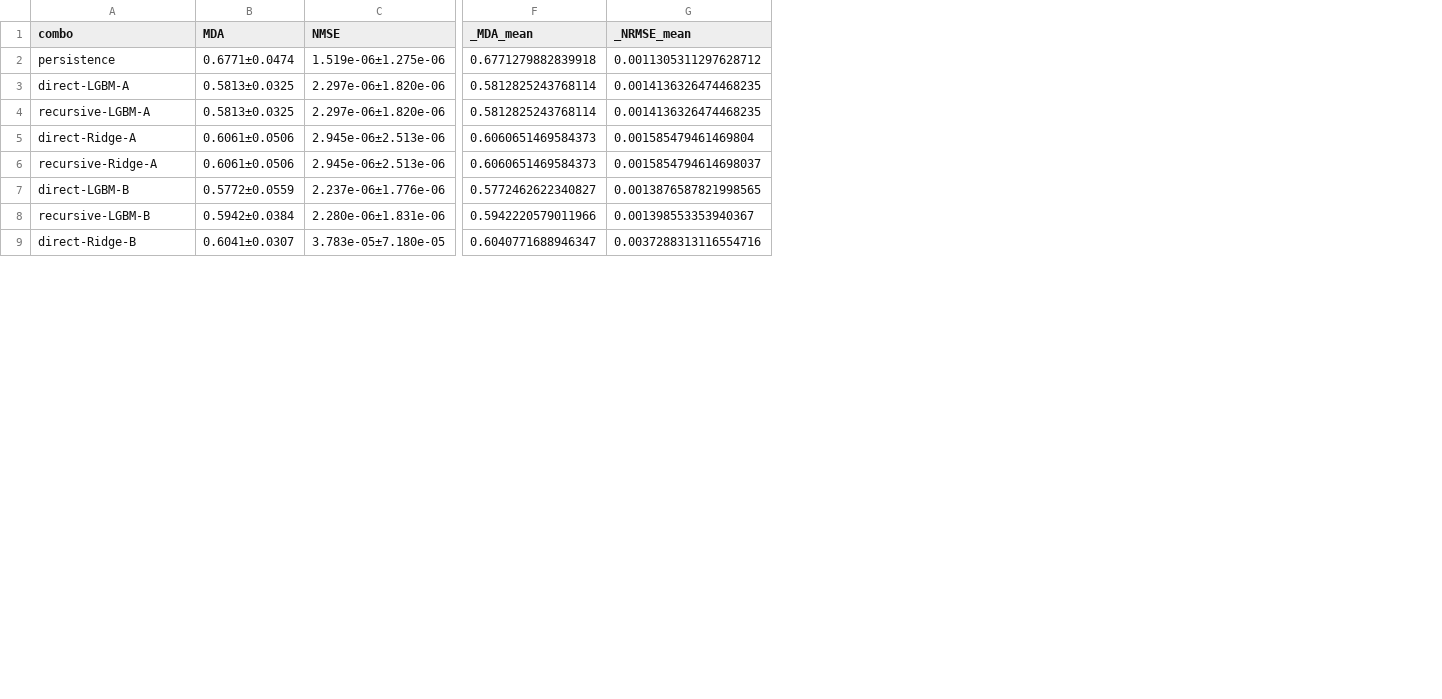
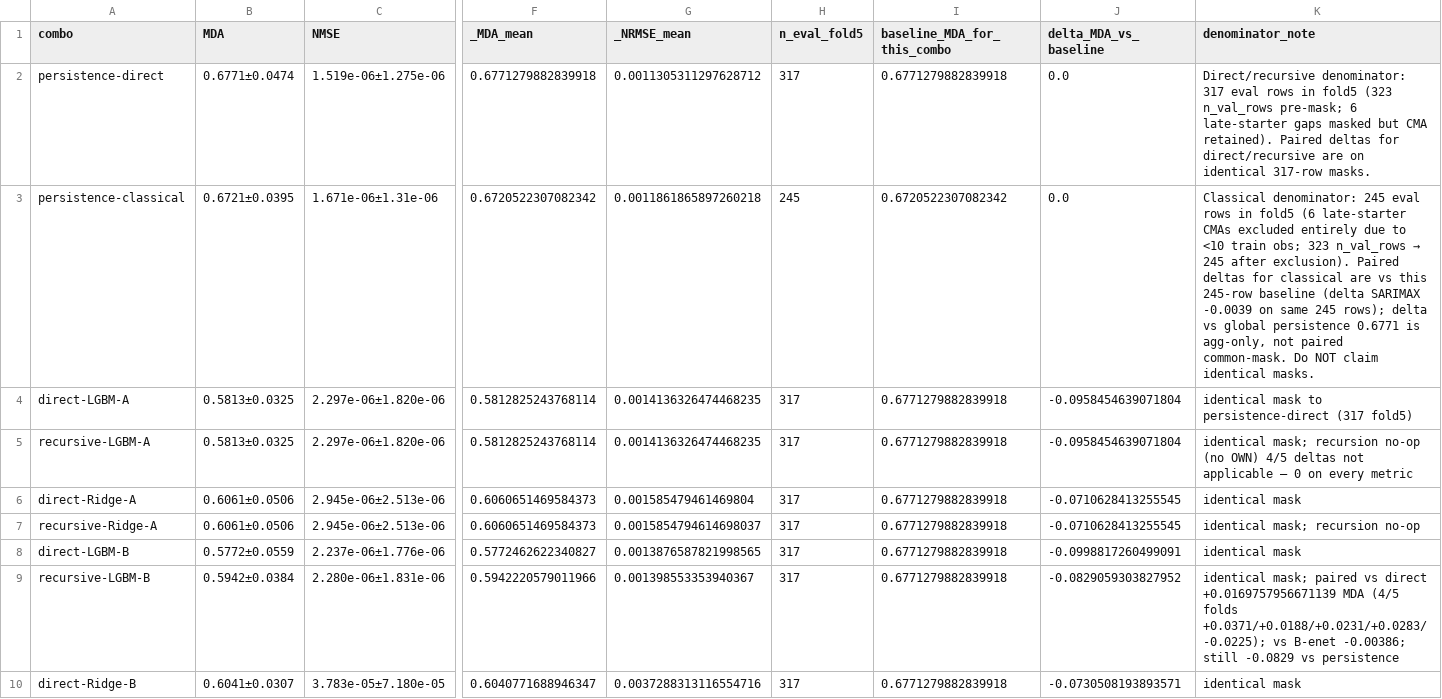
Before and after one commit to KaiRawal/canada-housing, a CSV file: prediction/experiments/artifacts/T4.3/combo_table.csv, drawn as a sheet; only a part is shown, gaps mark what is left out; addresses are those after the commit; rows hold the shown columns only; the diff names each change by its address in the sheet, - before the commit and + after, or states it on an @@ line.

Commit message:
exp(T4.4): T4 leaderboard with variance closes Stage T4 — B-enet remains winner (0.598/0.00107) with per-fold variance quantified, no second A/B eligible, all T4.3 denominator/win-count fixes carried

```diff
--- a/prediction/experiments/artifacts/T4.3/combo_table.csv
+++ b/prediction/experiments/artifacts/T4.3/combo_table.csv
+column H (n_eval_fold5), row 2: 317; rows 4-10: all 317
+column I (baseline_MDA_for_this_combo), row 2: 0.6771279882839918; rows 4-10: all 0.6771279882839918
+column J (delta_MDA_vs_baseline), row 2: 0.0; rows 4-10: -0.0958454639071804 | -0.0958454639071804 | -0.0710628413255545 | -0.0710628413255545 | -0.0998817260499091 | -0.0829059303827952 | -0.0730508193893571
+column K (denominator_note), row 2: Direct/recursive denominator: 317 eval rows in fold5 (323 n_val_rows pre-mask; 6 late-starter gaps masked but CMA retained). Paired deltas for direct/recursive are on identical 317-row masks.; rows 4-10: identical mask to persistence-direct (317 fold5) | identical mask; recursion no-op (no OWN) 4/5 deltas not applicable — 0 on every metric | identical mask | identical mask; recursion no-op | identical mask | identical mask; paired vs direct +0.0169757956671139 MDA (4/5 folds +0.0371/+0.0188/+0.0231/+0.0283/-0.0225); vs B-enet -0.00386; still -0.0829 vs persistence | identical mask
-A2 (combo): persistence
+A2 (combo): persistence-direct
+row 3: persistence-classical | 0.6721±0.0395 | 1.671e-06±1.31e-06 | 0.6720522307082342 | 0.0011861865897260218 | 245 | 0.6720522307082342 | 0.0 | Classical denominator: 245 eval rows in fold5 (6 late-starter CMAs excluded entirely due to <10 train obs; 323 n_val_rows → 245 after exclusion). Paired deltas for classical are vs this 245-row baseline (delta SARIMAX -0.0039 on same 245 rows); delta vs global persistence 0.6771 is agg-only, not paired common-mask. Do NOT claim identical masks.
```
Also changed, not shown: 13 other files.
